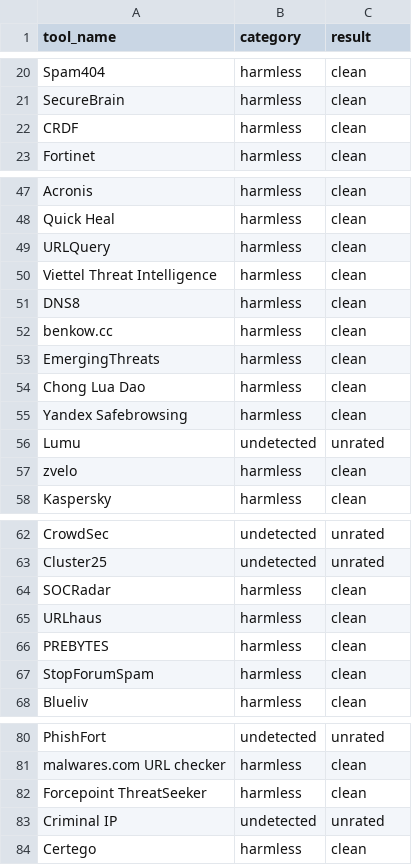
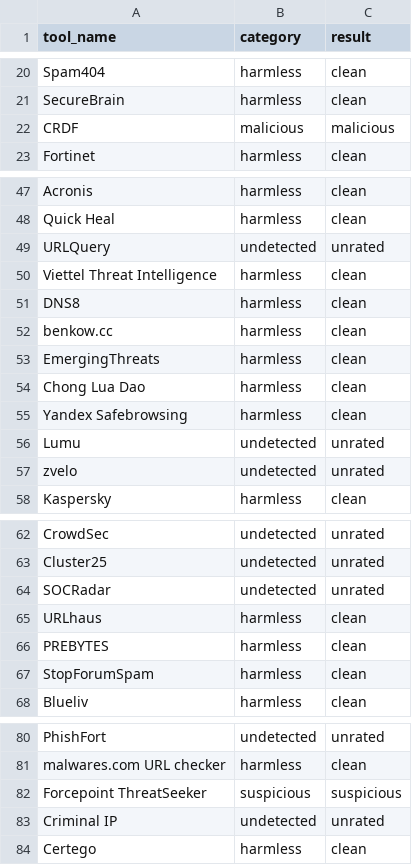
Before and after one commit to ndmch3w/VirusTotal-API, a CSV file: results_csv/DomainReport.csv, drawn as a sheet; only a part is shown, gaps mark what is left out.

```diff
--- a/results_csv/DomainReport.csv
+++ b/results_csv/DomainReport.csv
@@ -21,3 +21,3 @@ Spam404,"harmless","clean"
 SecureBrain,"harmless","clean"
-CRDF,"harmless","clean"
+CRDF,"malicious","malicious"
 Fortinet,"harmless","clean"
@@ -48,3 +48,3 @@ Acronis,"harmless","clean"
 Quick Heal,"harmless","clean"
-URLQuery,"harmless","clean"
+URLQuery,"undetected","unrated"
 Viettel Threat Intelligence,"harmless","clean"
@@ -56,3 +56,3 @@ Yandex Safebrowsing,"harmless","clean"
 Lumu,"undetected","unrated"
-zvelo,"harmless","clean"
+zvelo,"undetected","unrated"
 Kaspersky,"harmless","clean"
@@ -63,3 +63,3 @@ CrowdSec,"undetected","unrated"
 Cluster25,"undetected","unrated"
-SOCRadar,"harmless","clean"
+SOCRadar,"undetected","unrated"
 URLhaus,"harmless","clean"
@@ -81,3 +81,3 @@ PhishFort,"undetected","unrated"
 malwares.com URL checker,"harmless","clean"
-Forcepoint ThreatSeeker,"harmless","clean"
+Forcepoint ThreatSeeker,"suspicious","suspicious"
 Criminal IP,"undetected","unrated"
```
Also changed, not shown: results_csv/IpReport.csv, results_csv/UrlReport.csv, 15 other files.
